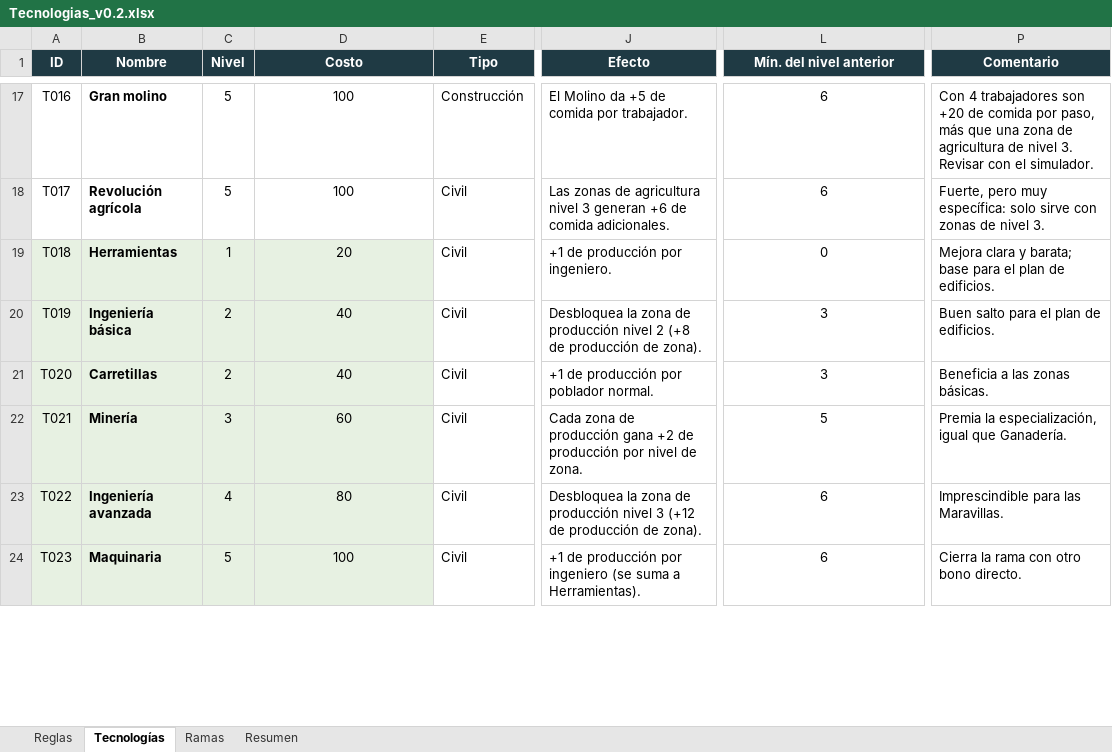
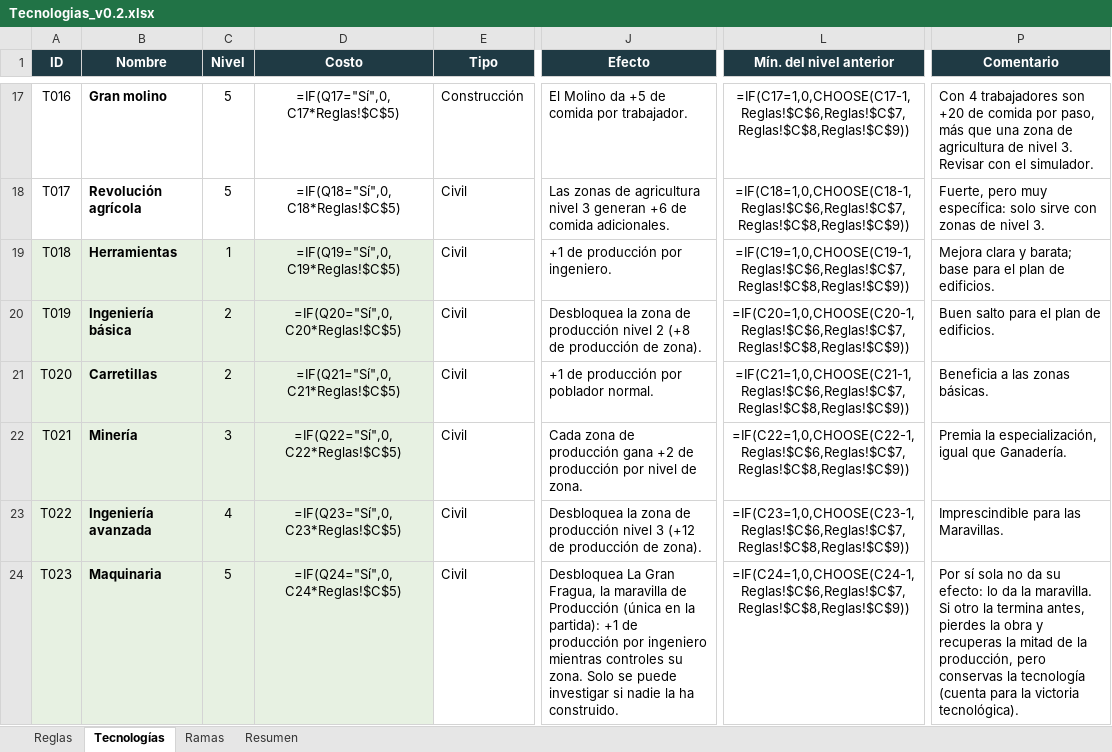
Before and after one commit to Alejandroinfo/Imperial-steps, an Excel workbook: Tecnologias_v0.2.xlsx, sheet Tecnologías, drawn as a sheet; only a part is shown, gaps mark what is left out; values as stored, in another font and other column widths than the file's, no borders; formulas without a stored value are shown as written; charts and pictures and conditional formats not drawn; the diff covers the shown part only; the diff names each change by its address in the sheet, - before the commit and + after, or states it on an @@ line.

```diff
--- a/Tecnologias_v0.2.xlsx (sheet Tecnologías)
+++ b/Tecnologias_v0.2.xlsx (sheet Tecnologías)
-D17 (Costo): 100
+D17 (Costo): =IF(Q17="Sí",0,C17*Reglas!$C$5)
-L17 (Mín. del nivel anterior): 6
+L17 (Mín. del nivel anterior): =IF(C17=1,0,CHOOSE(C17-1,Reglas!$C$6,Reglas!$C$7,Reglas!$C$8,Reglas!$C$9))
-D18 (Costo): 100
+D18 (Costo): =IF(Q18="Sí",0,C18*Reglas!$C$5)
-L18 (Mín. del nivel anterior): 6
+L18 (Mín. del nivel anterior): =IF(C18=1,0,CHOOSE(C18-1,Reglas!$C$6,Reglas!$C$7,Reglas!$C$8,Reglas!$C$9))
-D19 (Costo): 20
+D19 (Costo): =IF(Q19="Sí",0,C19*Reglas!$C$5)
-L19 (Mín. del nivel anterior): 0
+L19 (Mín. del nivel anterior): =IF(C19=1,0,CHOOSE(C19-1,Reglas!$C$6,Reglas!$C$7,Reglas!$C$8,Reglas!$C$9))
-D20 (Costo): 40
+D20 (Costo): =IF(Q20="Sí",0,C20*Reglas!$C$5)
-L20 (Mín. del nivel anterior): 3
+L20 (Mín. del nivel anterior): =IF(C20=1,0,CHOOSE(C20-1,Reglas!$C$6,Reglas!$C$7,Reglas!$C$8,Reglas!$C$9))
-D21 (Costo): 40
+D21 (Costo): =IF(Q21="Sí",0,C21*Reglas!$C$5)
-L21 (Mín. del nivel anterior): 3
+L21 (Mín. del nivel anterior): =IF(C21=1,0,CHOOSE(C21-1,Reglas!$C$6,Reglas!$C$7,Reglas!$C$8,Reglas!$C$9))
-D22 (Costo): 60
+D22 (Costo): =IF(Q22="Sí",0,C22*Reglas!$C$5)
-L22 (Mín. del nivel anterior): 5
+L22 (Mín. del nivel anterior): =IF(C22=1,0,CHOOSE(C22-1,Reglas!$C$6,Reglas!$C$7,Reglas!$C$8,Reglas!$C$9))
-D23 (Costo): 80
+D23 (Costo): =IF(Q23="Sí",0,C23*Reglas!$C$5)
-L23 (Mín. del nivel anterior): 6
+L23 (Mín. del nivel anterior): =IF(C23=1,0,CHOOSE(C23-1,Reglas!$C$6,Reglas!$C$7,Reglas!$C$8,Reglas!$C$9))
-D24 (Costo): 100
+D24 (Costo): =IF(Q24="Sí",0,C24*Reglas!$C$5)
-J24 (Efecto): +1 de producción por ingeniero (se suma a Herramientas).
+J24 (Efecto): Desbloquea La Gran Fragua, la maravilla de Producción (única en la partida): +1 de producción por ingeniero mientras controles su zona. Solo se puede investigar si nadie la ha construido.
-L24 (Mín. del nivel anterior): 6
+L24 (Mín. del nivel anterior): =IF(C24=1,0,CHOOSE(C24-1,Reglas!$C$6,Reglas!$C$7,Reglas!$C$8,Reglas!$C$9))
-P24 (Comentario): Cierra la rama con otro bono directo.
+P24 (Comentario): Por sí sola no da su efecto: lo da la maravilla. Si otro la termina antes, pierdes la obra y recuperas la mitad de la producción, pero conservas la tecnología (cuenta para la victoria tecnológica).
```
Also changed, not shown: 412 edited cells elsewhere in this sheet, sheet Ramas, sheet Resumen, charts or pictures, 36 other files.
